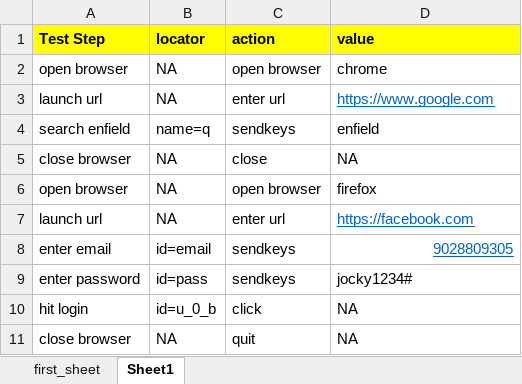
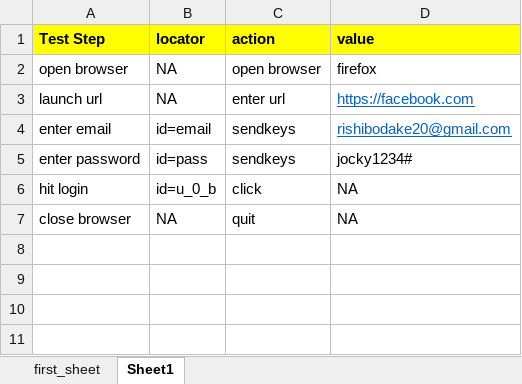
Before and after one commit to rishibodake/Keyword_Driven_Framework, an Excel workbook: KeywordDriven/Excel File/first_keysheet.xlsx, sheet Sheet1, drawn as a sheet; values as stored, in another font and other column widths than the file's, no borders; removed rows and columns are numbered as before the commit, all else as after; the diff names each change by its address in the sheet, - before the commit and + after, or states it on an @@ line.

```diff
--- a/KeywordDriven/Excel File/first_keysheet.xlsx (sheet Sheet1)
+++ b/KeywordDriven/Excel File/first_keysheet.xlsx (sheet Sheet1)
-row 2: open browser | NA | open browser | chrome
-row 3: launch url | NA | enter url | https://www.google.com
-row 4: search enfield | name=q | sendkeys | enfield
-row 5: close browser | NA | close | NA
-D4 (value): 9028809305
+D4 (value): rishibodake20@gmail.com
```
Also changed, not shown: sheet first_sheet, 1 other file.
